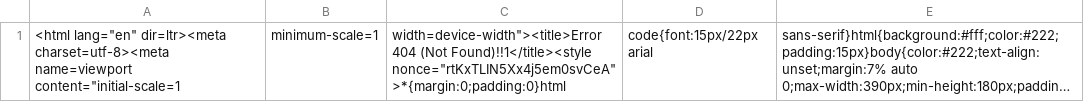
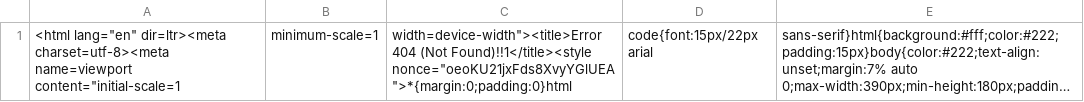
Before and after one commit to SGIBIZA/Painel-de-Metas-BIZA, a CSV file: Painel_metas_BIZA.csv, drawn as a sheet; long unchanged cells end in …; the diff names each change by its address in the sheet, - before the commit and + after, or states it on an @@ line.

```diff
--- a/Painel_metas_BIZA.csv
+++ b/Painel_metas_BIZA.csv
-C1: …(Not Found)!!1</title><style nonce="rtKxTLIN5Xx4j5em0svCeA">*{margin:0;padding:0}html
+C1: …(Not Found)!!1</title><style nonce="oeoKU21jxFds8XvyYGlUEA">*{margin:0;padding:0}html
```
